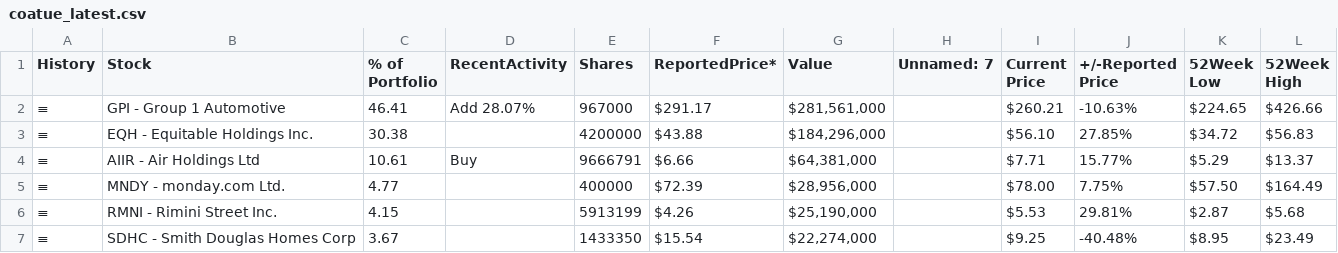
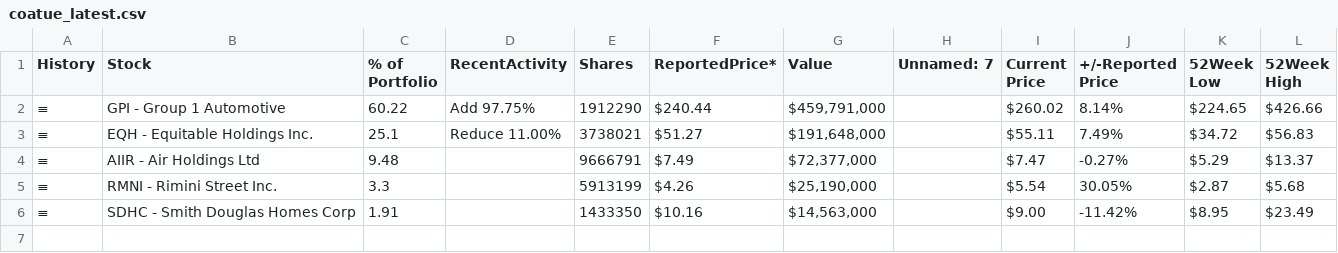
Before and after one commit to Chilamlam/chilam-club-web, a CSV file: data/gurus/coatue_latest.csv, drawn as a sheet.

```diff
--- a/data/gurus/coatue_latest.csv
+++ b/data/gurus/coatue_latest.csv
@@ -1,7 +1,6 @@
 History,Stock,% of Portfolio,RecentActivity,Shares,ReportedPrice*,Value,Unnamed: 7,Current Price,+/-Reported Price,52Week Low,52Week High
-≡,GPI - Group 1 Automotive,46.41,Add 28.07%,967000,$291.17,"$281,561,000",,$260.21,-10.63%,$224.65,$426.66
-≡,EQH - Equitable Holdings Inc.,30.38,,4200000,$43.88,"$184,296,000",,$56.10,27.85%,$34.72,$56.83
-≡,AIIR - Air Holdings Ltd,10.61,Buy,9666791,$6.66,"$64,381,000",,$7.71,15.77%,$5.29,$13.37
-≡,MNDY - monday.com Ltd.,4.77,,400000,$72.39,"$28,956,000",,$78.00,7.75%,$57.50,$164.49
-≡,RMNI - Rimini Street Inc.,4.15,,5913199,$4.26,"$25,190,000",,$5.53,29.81%,$2.87,$5.68
-≡,SDHC - Smith Douglas Homes Corp,3.67,,1433350,$15.54,"$22,274,000",,$9.25,-40.48%,$8.95,$23.49
+≡,GPI - Group 1 Automotive,60.22,Add 97.75%,1912290,$240.44,"$459,791,000",,$260.02,8.14%,$224.65,$426.66
+≡,EQH - Equitable Holdings Inc.,25.1,Reduce 11.00%,3738021,$51.27,"$191,648,000",,$55.11,7.49%,$34.72,$56.83
+≡,AIIR - Air Holdings Ltd,9.48,,9666791,$7.49,"$72,377,000",,$7.47,-0.27%,$5.29,$13.37
+≡,RMNI - Rimini Street Inc.,3.3,,5913199,$4.26,"$25,190,000",,$5.54,30.05%,$2.87,$5.68
+≡,SDHC - Smith Douglas Homes Corp,1.91,,1433350,$10.16,"$14,563,000",,$9.00,-11.42%,$8.95,$23.49
```
Also changed, not shown: data/gurus/appaloosa_latest.csv, data/gurus/berkshire_latest.csv, 22 other files.
